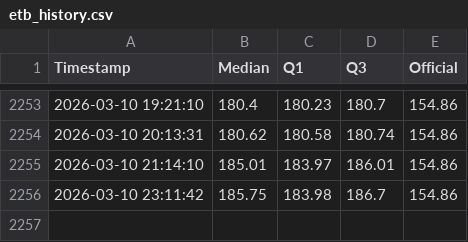
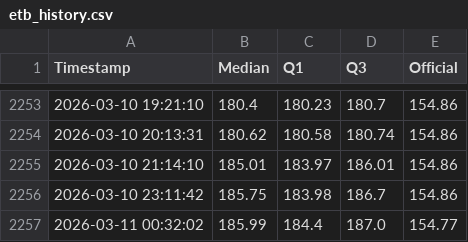
Before and after one commit to mikilegesse/my-market-watch-copy-UAT, a CSV file: etb_history.csv, drawn as a sheet; only a part is shown, gaps mark what is left out; the diff names each change by its address in the sheet, - before the commit and + after, or states it on an @@ line.

```diff
--- a/etb_history.csv
+++ b/etb_history.csv
+row 2257: 2026-03-11 00:32:02 | 185.99 | 184.4 | 187.0 | 154.77
```
Also changed, not shown: 3 other files.
